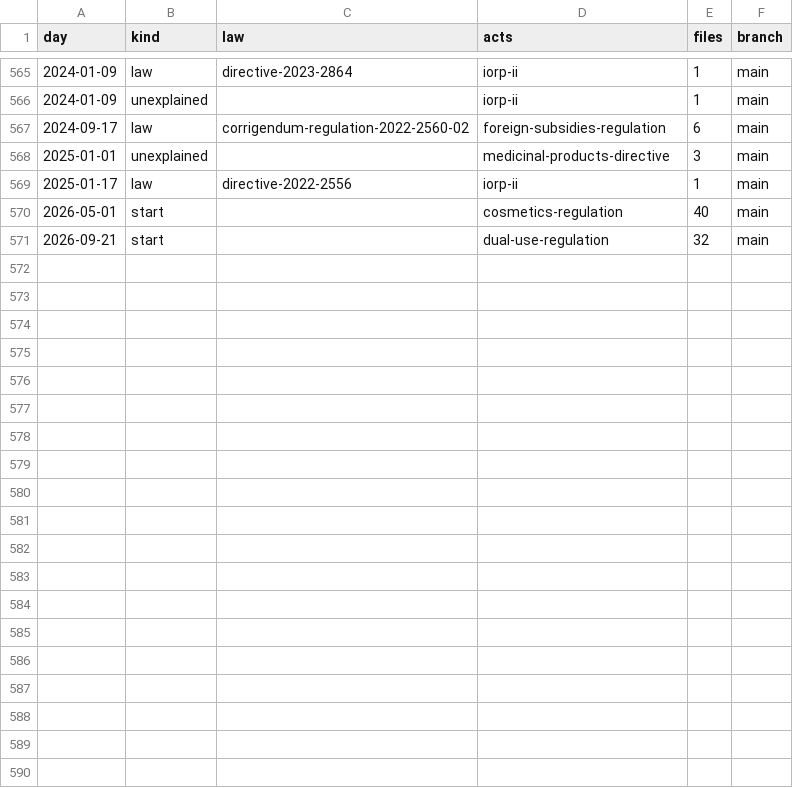
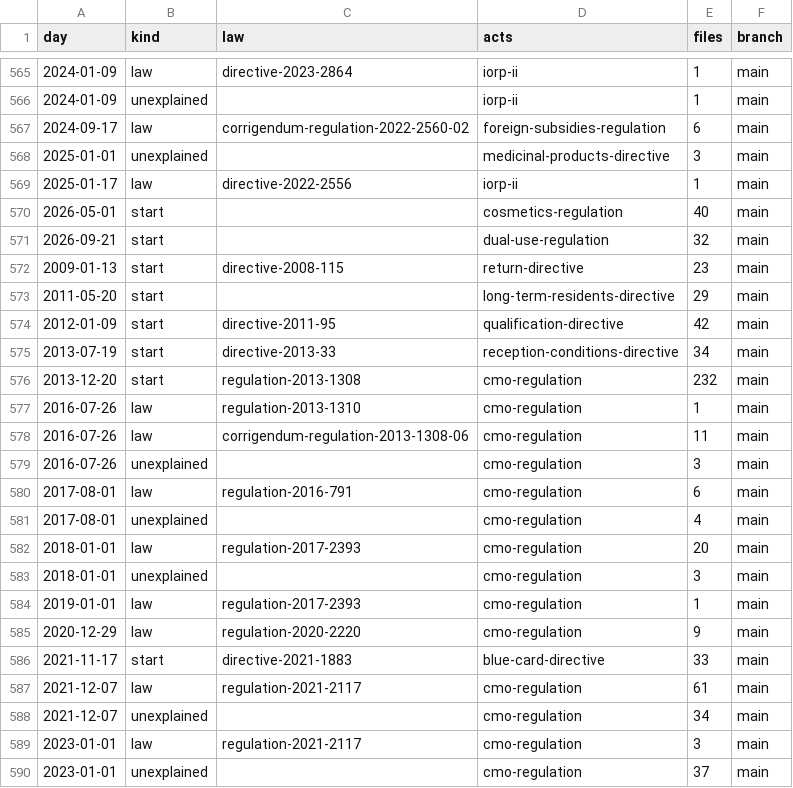
Before and after one commit to lexifina/european-union-law, a CSV file: data/commits.csv, drawn as a sheet; only a part is shown, gaps mark what is left out; the diff covers the shown part only; the diff names each change by its address in the sheet, - before the commit and + after, or states it on an @@ line.

Commit message:
Documentation, tables, tools and REPRODUCE.md
Appended 29 commits to e1019c06b04b; corpus sha256 87781ebebf5e1285da1a193a9bbfabeb184f5911248f28778e5c885068eec7ad, data retrieved 2026-11-02.

```diff
--- a/data/commits.csv
+++ b/data/commits.csv
+row 572: 2009-01-13 | start | directive-2008-115 | return-directive | 23 | main
+row 573: 2011-05-20 | start |  | long-term-residents-directive | 29 | main
+row 574: 2012-01-09 | start | directive-2011-95 | qualification-directive | 42 | main
+row 575: 2013-07-19 | start | directive-2013-33 | reception-conditions-directive | 34 | main
+row 576: 2013-12-20 | start | regulation-2013-1308 | cmo-regulation | 232 | main
+row 577: 2016-07-26 | law | regulation-2013-1310 | cmo-regulation | 1 | main
+row 578: 2016-07-26 | law | corrigendum-regulation-2013-1308-06 | cmo-regulation | 11 | main
+row 579: 2016-07-26 | unexplained |  | cmo-regulation | 3 | main
+row 580: 2017-08-01 | law | regulation-2016-791 | cmo-regulation | 6 | main
+row 581: 2017-08-01 | unexplained |  | cmo-regulation | 4 | main
+row 582: 2018-01-01 | law | regulation-2017-2393 | cmo-regulation | 20 | main
+row 583: 2018-01-01 | unexplained |  | cmo-regulation | 3 | main
+row 584: 2019-01-01 | law | regulation-2017-2393 | cmo-regulation | 1 | main
+row 585: 2020-12-29 | law | regulation-2020-2220 | cmo-regulation | 9 | main
+row 586: 2021-11-17 | start | directive-2021-1883 | blue-card-directive | 33 | main
+row 587: 2021-12-07 | law | regulation-2021-2117 | cmo-regulation | 61 | main
+row 588: 2021-12-07 | unexplained |  | cmo-regulation | 34 | main
+row 589: 2023-01-01 | law | regulation-2021-2117 | cmo-regulation | 3 | main
+row 590: 2023-01-01 | unexplained |  | cmo-regulation | 37 | main
```
Also changed, not shown: 10 added rows elsewhere in this file, 14 other files.
